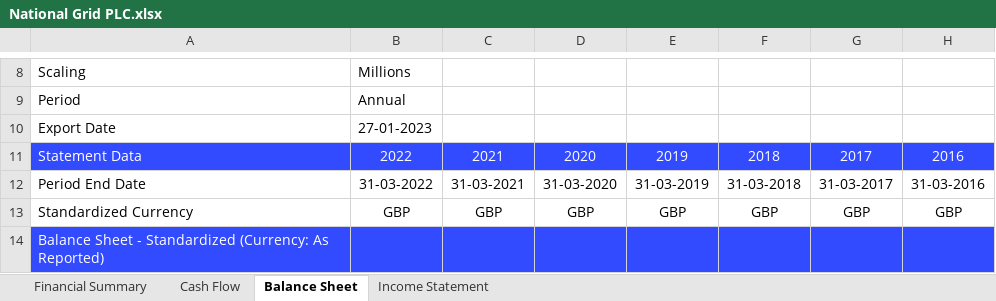
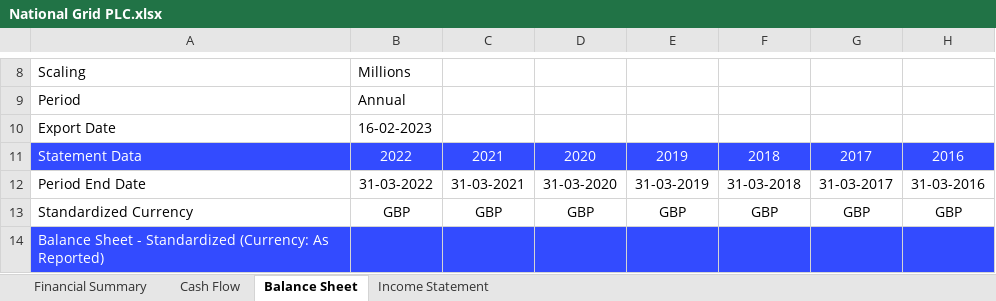
Before and after one commit to Reneige/EstimatingCreditSpreadsViaMachineLearning, an Excel workbook: GBP Bonds/Electrical Companies/Financials/National Grid PLC.xlsx, sheet Balance Sheet, drawn as a sheet; only a part is shown, gaps mark what is left out; values as stored, in another font and other column widths than the file's, no borders; the diff names each change by its address in the sheet, - before the commit and + after, or states it on an @@ line.

```diff
--- a/GBP Bonds/Electrical Companies/Financials/National Grid PLC.xlsx (sheet Balance Sheet)
+++ b/GBP Bonds/Electrical Companies/Financials/National Grid PLC.xlsx (sheet Balance Sheet)
-B10: 27-01-2023
+B10: 16-02-2023
```
Also changed, not shown: sheet Income Statement, sheet Financial Summary, sheet Cash Flow, GBP Bonds/Electrical Companies/Financials/Eastern Power Networks.xlsx, GBP Bonds/Service Companies/Financials/Co-Operative Group Ltd.xlsx, 39 other files.
